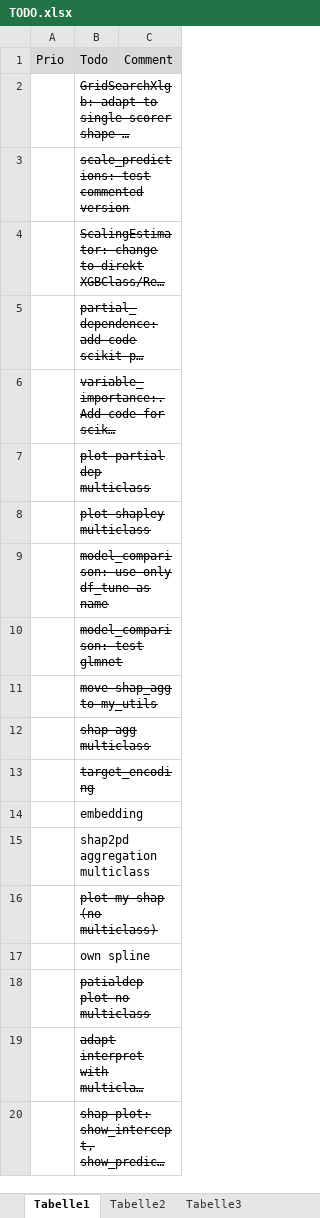
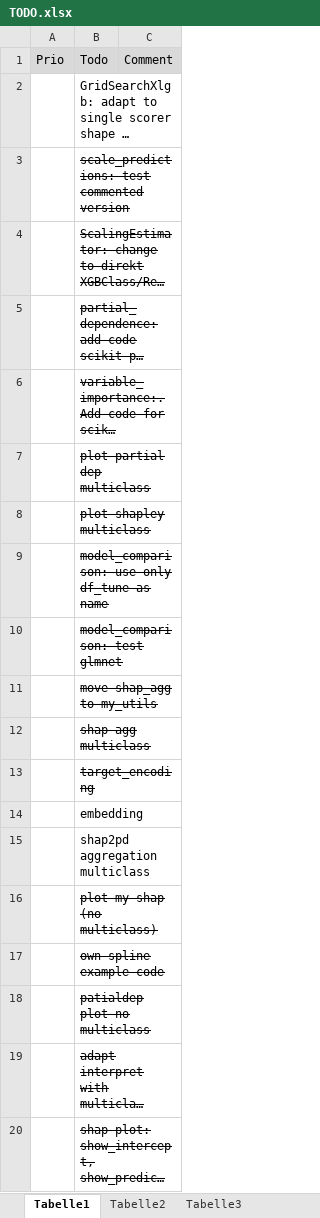
Before and after one commit to uwpz/PredAna, an Excel workbook: TODO.xlsx, sheet Tabelle1, drawn as a sheet; long unchanged cells end in …; values as stored, in another font and other column widths than the file's, no borders; the diff names each change by its address in the sheet, - before the commit and + after, or states it on an @@ line.

```diff
--- a/TODO.xlsx (sheet Tabelle1)
+++ b/TODO.xlsx (sheet Tabelle1)
-B2 strikethrough: on
+B2 strikethrough: off
-B17: own spline
+B17: own spline example code
-B17 strikethrough: off
+B17 strikethrough: on
```
Also changed, not shown: data/datamodel_bikeshare.xlsx, 6 other files.
